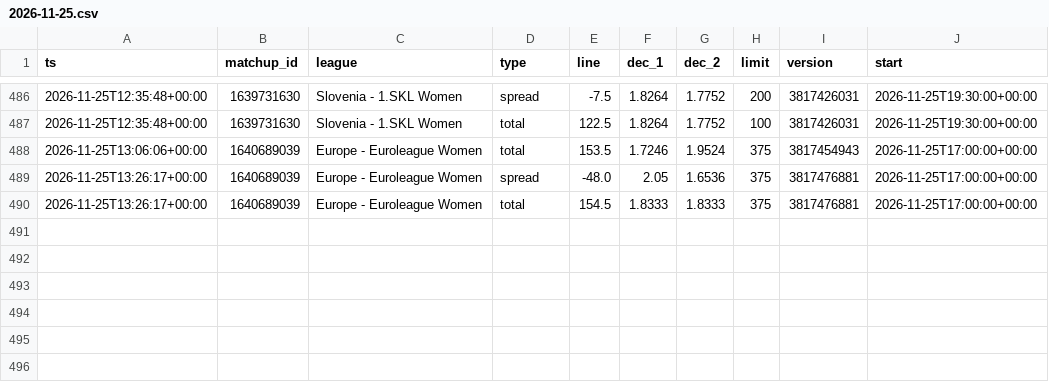
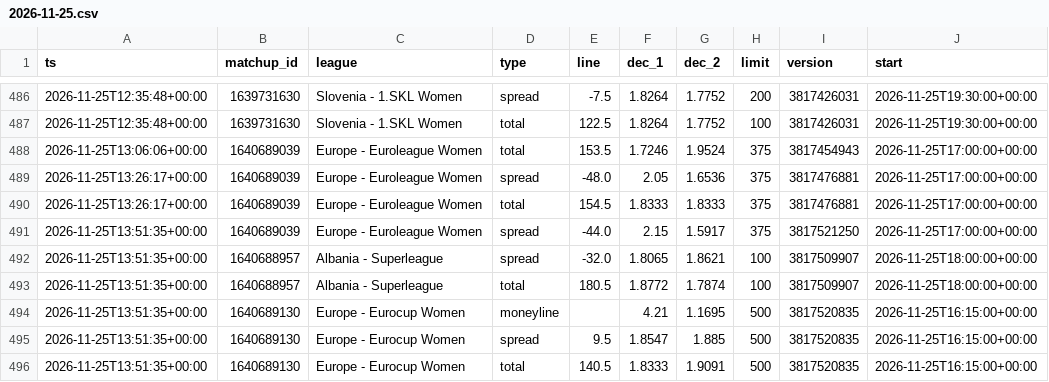
Before and after one commit to dataztrul/hoopsedge-odds, a CSV file: data/odds/2026-11-25.csv, drawn as a sheet; only a part is shown, gaps mark what is left out; the diff names each change by its address in the sheet, - before the commit and + after, or states it on an @@ line.

```diff
--- a/data/odds/2026-11-25.csv
+++ b/data/odds/2026-11-25.csv
+row 491: 2026-11-25T13:51:35+00:00 | 1640689039 | Europe - Euroleague Women | spread | -44.0 | 2.15 | 1.5917 | 375 | 3817521250 | 2026-11-25T17:00:00+00:00
+row 492: 2026-11-25T13:51:35+00:00 | 1640688957 | Albania - Superleague | spread | -32.0 | 1.8065 | 1.8621 | 100 | 3817509907 | 2026-11-25T18:00:00+00:00
+row 493: 2026-11-25T13:51:35+00:00 | 1640688957 | Albania - Superleague | total | 180.5 | 1.8772 | 1.7874 | 100 | 3817509907 | 2026-11-25T18:00:00+00:00
+row 494: 2026-11-25T13:51:35+00:00 | 1640689130 | Europe - Eurocup Women | moneyline |  | 4.21 | 1.1695 | 500 | 3817520835 | 2026-11-25T16:15:00+00:00
+row 495: 2026-11-25T13:51:35+00:00 | 1640689130 | Europe - Eurocup Women | spread | 9.5 | 1.8547 | 1.885 | 500 | 3817520835 | 2026-11-25T16:15:00+00:00
+row 496: 2026-11-25T13:51:35+00:00 | 1640689130 | Europe - Eurocup Women | total | 140.5 | 1.8333 | 1.9091 | 500 | 3817520835 | 2026-11-25T16:15:00+00:00
```
Also changed, not shown: data/matchups.csv, 1 other file.
